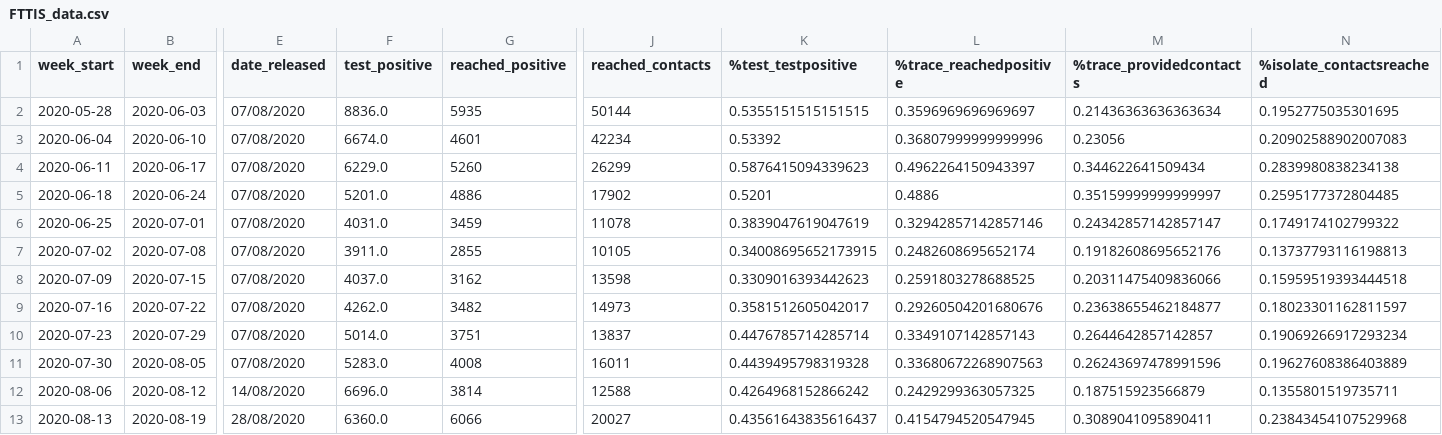
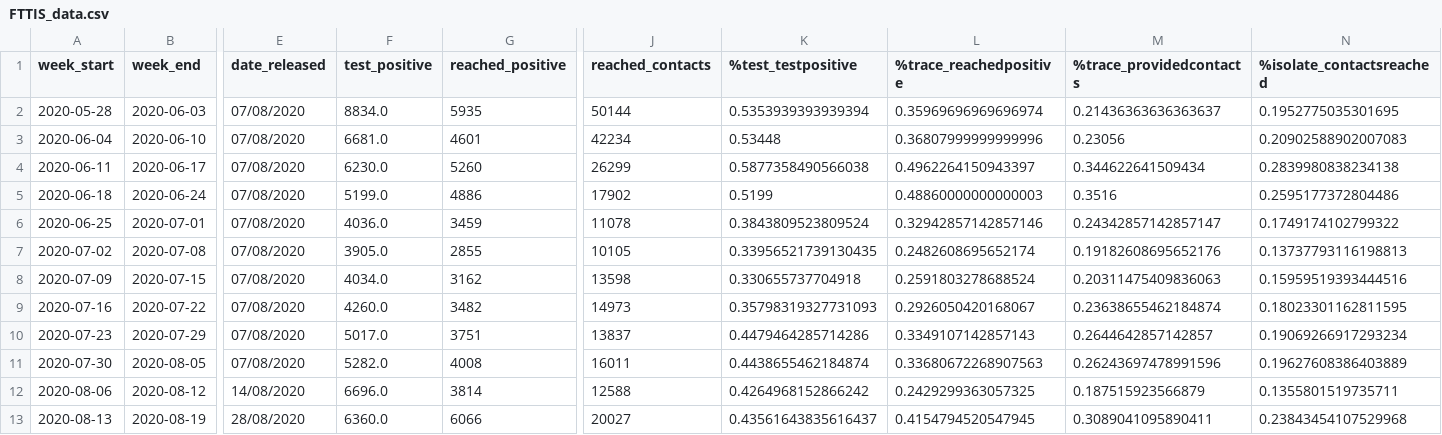
Before and after one commit to mdZ01/COVIDRED_data, a CSV file: data/FTTIS_data.csv, drawn as a sheet; only a part is shown, gaps mark what is left out; the diff covers the shown part only; the diff names each change by its address in the sheet, - before the commit and + after, or states it on an @@ line.

Commit message:
update weekly data

```diff
--- a/data/FTTIS_data.csv
+++ b/data/FTTIS_data.csv
-F2 (test_positive): 8836.0
+F2 (test_positive): 8834.0
-K2 (%test_testpositive): 0.5355151515151515
+K2 (%test_testpositive): 0.5353939393939394
-L2 (%trace_reachedpositive): 0.3596969696969697
+L2 (%trace_reachedpositive): 0.35969696969696974
-M2 (%trace_providedcontacts): 0.21436363636363634
+M2 (%trace_providedcontacts): 0.21436363636363637
-F3 (test_positive): 6674.0
+F3 (test_positive): 6681.0
-K3 (%test_testpositive): 0.53392
+K3 (%test_testpositive): 0.53448
-F4 (test_positive): 6229.0
+F4 (test_positive): 6230.0
-K4 (%test_testpositive): 0.5876415094339623
+K4 (%test_testpositive): 0.5877358490566038
-F5 (test_positive): 5201.0
+F5 (test_positive): 5199.0
-K5 (%test_testpositive): 0.5201
+K5 (%test_testpositive): 0.5199
-L5 (%trace_reachedpositive): 0.4886
+L5 (%trace_reachedpositive): 0.48860000000000003
-M5 (%trace_providedcontacts): 0.35159999999999997
+M5 (%trace_providedcontacts): 0.3516
-N5 (%isolate_contactsreached): 0.2595177372804485
+N5 (%isolate_contactsreached): 0.2595177372804486
-F6 (test_positive): 4031.0
+F6 (test_positive): 4036.0
-K6 (%test_testpositive): 0.3839047619047619
+K6 (%test_testpositive): 0.3843809523809524
-F7 (test_positive): 3911.0
+F7 (test_positive): 3905.0
-K7 (%test_testpositive): 0.34008695652173915
+K7 (%test_testpositive): 0.33956521739130435
-F8 (test_positive): 4037.0
+F8 (test_positive): 4034.0
-K8 (%test_testpositive): 0.3309016393442623
+K8 (%test_testpositive): 0.330655737704918
-L8 (%trace_reachedpositive): 0.2591803278688525
+L8 (%trace_reachedpositive): 0.2591803278688524
-M8 (%trace_providedcontacts): 0.20311475409836066
+M8 (%trace_providedcontacts): 0.20311475409836063
-N8 (%isolate_contactsreached): 0.15959519393444518
+N8 (%isolate_contactsreached): 0.15959519393444516
-F9 (test_positive): 4262.0
+F9 (test_positive): 4260.0
-K9 (%test_testpositive): 0.3581512605042017
+K9 (%test_testpositive): 0.35798319327731093
-L9 (%trace_reachedpositive): 0.29260504201680676
+L9 (%trace_reachedpositive): 0.2926050420168067
-M9 (%trace_providedcontacts): 0.23638655462184877
+M9 (%trace_providedcontacts): 0.23638655462184874
-N9 (%isolate_contactsreached): 0.18023301162811597
+N9 (%isolate_contactsreached): 0.18023301162811595
-F10 (test_positive): 5014.0
+F10 (test_positive): 5017.0
-K10 (%test_testpositive): 0.4476785714285714
+K10 (%test_testpositive): 0.4479464285714286
-F11 (test_positive): 5283.0
+F11 (test_positive): 5282.0
-K11 (%test_testpositive): 0.4439495798319328
+K11 (%test_testpositive): 0.4438655462184874
```
Also changed, not shown: 1 added row and 101 edited cells elsewhere in this file.
